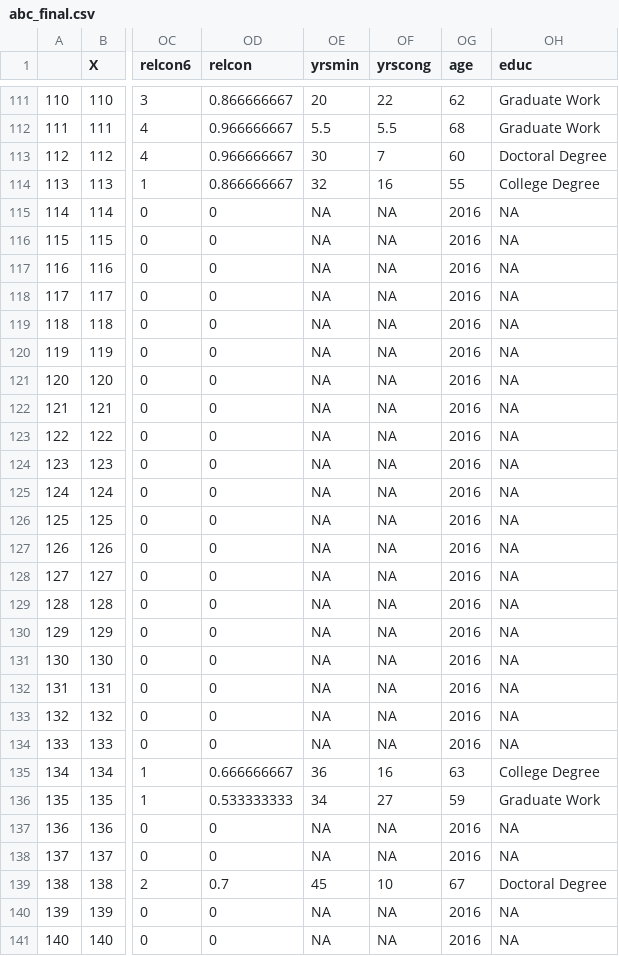
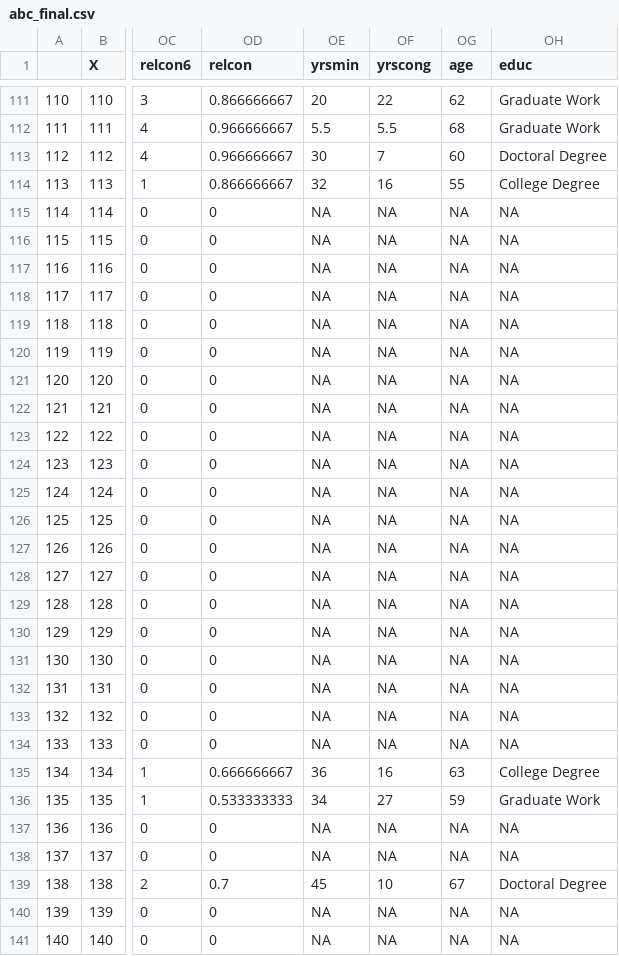
Before and after one commit to ryanburge/abc_clergy, a CSV file: abc_final.csv, drawn as a sheet; only a part is shown, gaps mark what is left out; the diff covers the shown part only; the diff names each change by its address in the sheet, - before the commit and + after, or states it on an @@ line.

Commit message:
small data changes.

```diff
--- a/abc_final.csv
+++ b/abc_final.csv
-OG115:OG134 (age): 2016
+OG115:OG134 (age): NA
-OG137:OG138 (age): 2016
+OG137:OG138 (age): NA
-OG140:OG141 (age): 2016
+OG140:OG141 (age): NA
```
Also changed, not shown: 33 edited cells elsewhere in this file.
